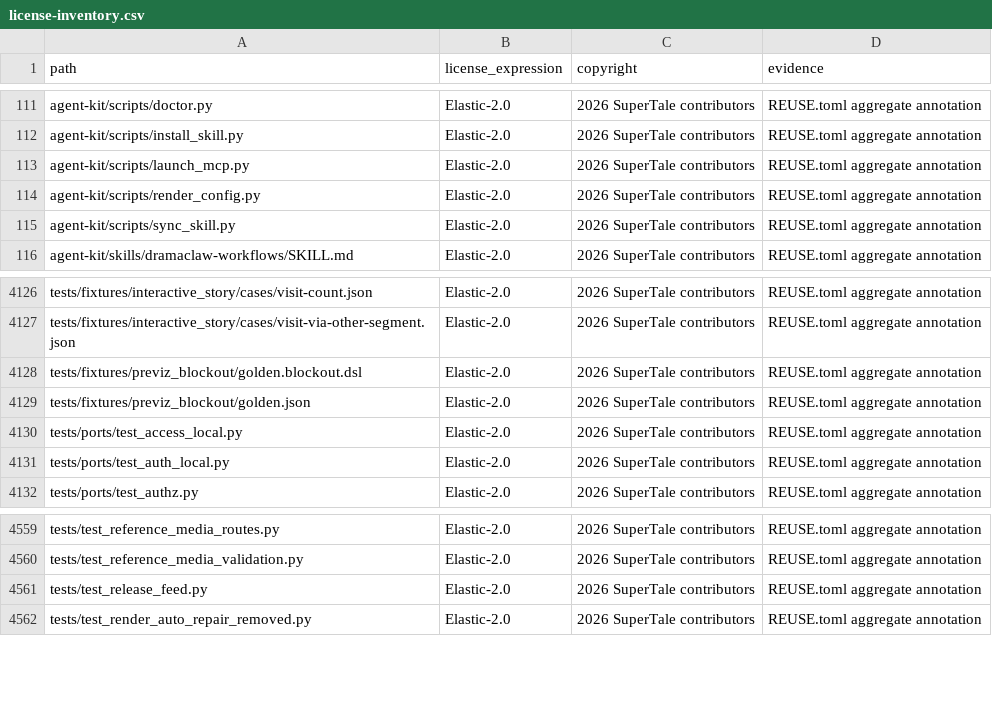
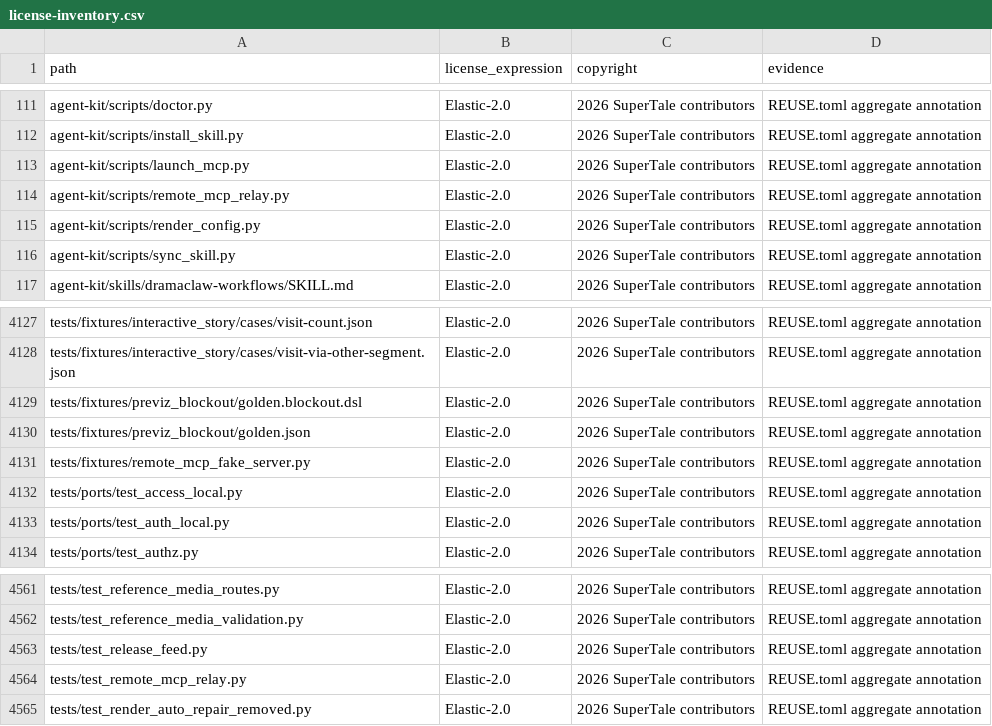
Before and after one commit to dramaclaw/dramaclaw, a CSV file: license-inventory.csv, drawn as a sheet; only a part is shown, gaps mark what is left out; the diff names each change by its address in the sheet, - before the commit and + after, or states it on an @@ line.

```diff
--- a/license-inventory.csv
+++ b/license-inventory.csv
+row 114: agent-kit/scripts/remote_mcp_relay.py | Elastic-2.0 | 2026 SuperTale contributors | REUSE.toml aggregate annotation
+row 4131: tests/fixtures/remote_mcp_fake_server.py | Elastic-2.0 | 2026 SuperTale contributors | REUSE.toml aggregate annotation
+row 4564: tests/test_remote_mcp_relay.py | Elastic-2.0 | 2026 SuperTale contributors | REUSE.toml aggregate annotation
```
Also changed, not shown: 4 other files.
